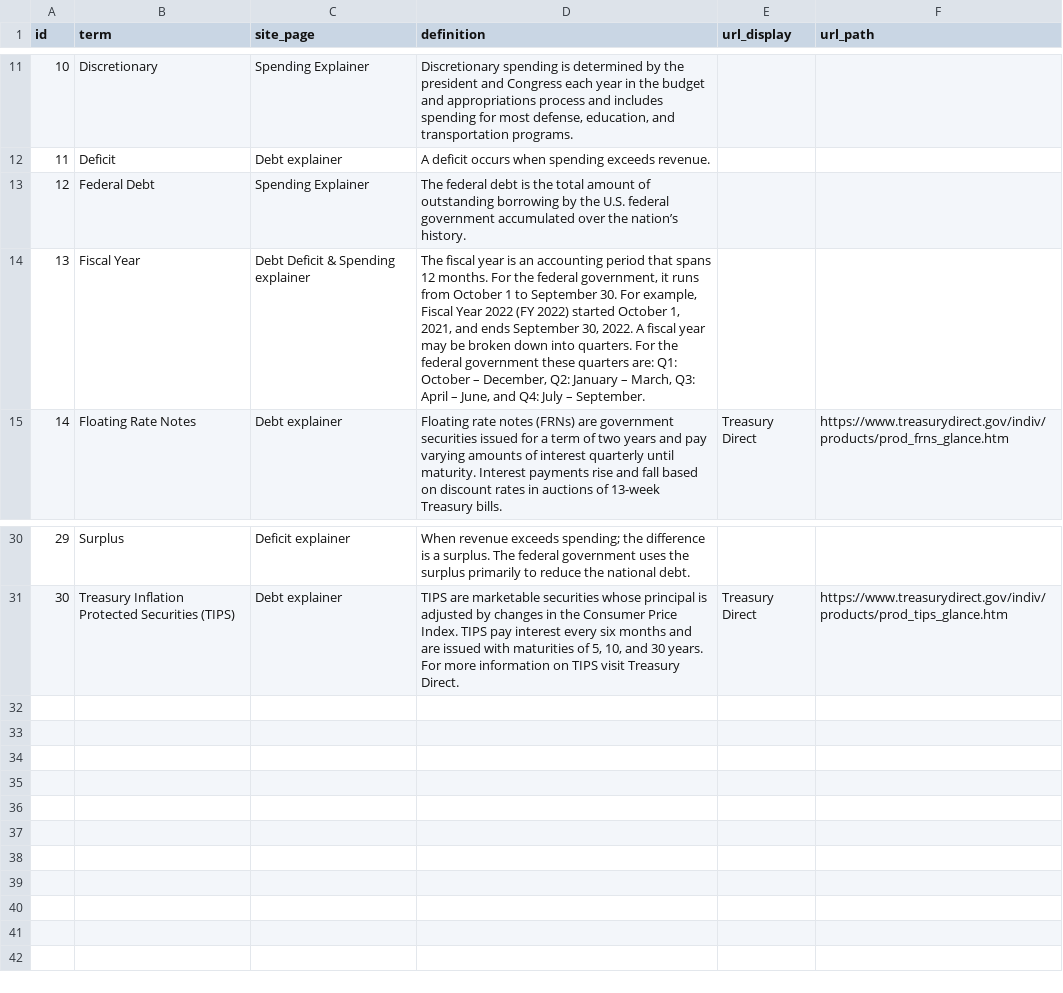
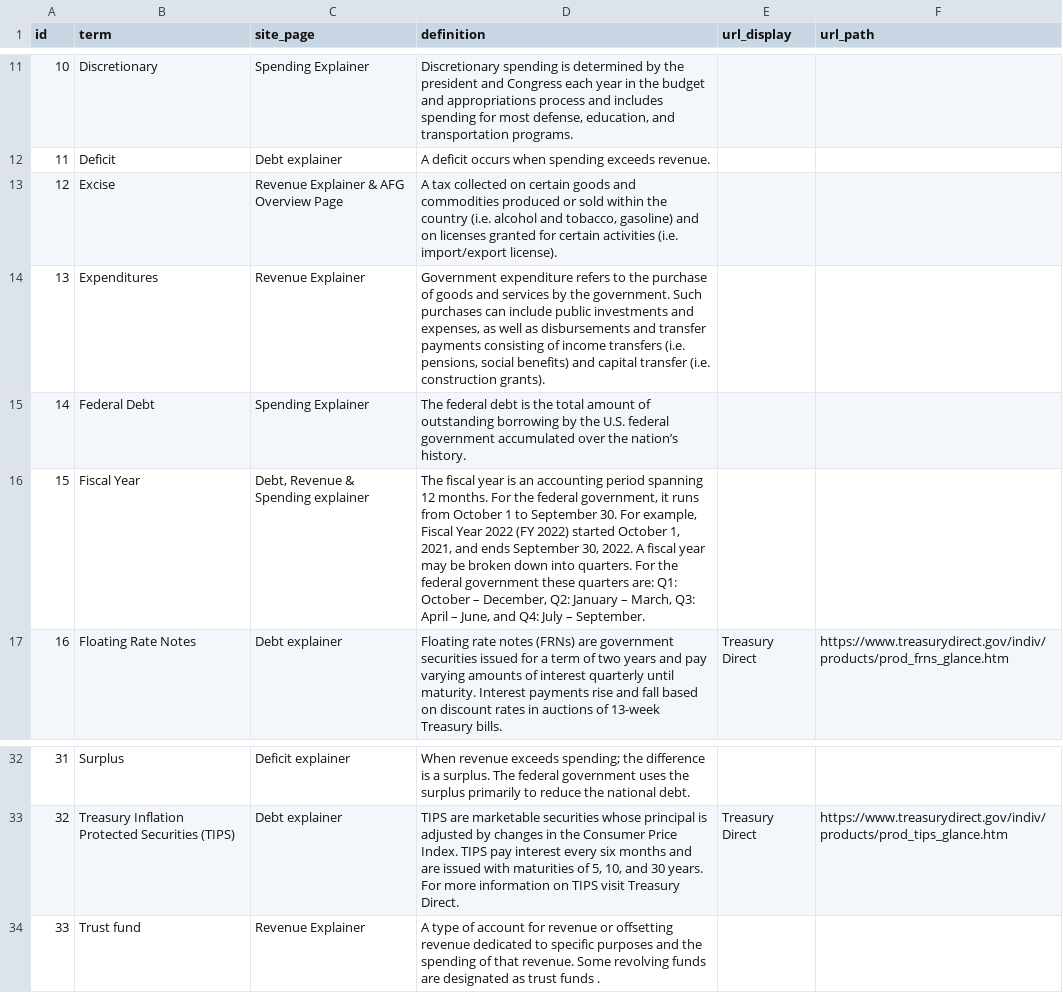
Before and after one commit to fedspendingtransparency/fiscal-data, a CSV file: static/data/glossary/glossary.csv, drawn as a sheet; only a part is shown, gaps mark what is left out; addresses are those after the commit; the diff names each change by its address in the sheet, - before the commit and + after, or states it on an @@ line.

Commit message:
FDG-5923: upload latest glossary file

```diff
--- a/static/data/glossary/glossary.csv
+++ b/static/data/glossary/glossary.csv
+row 13: 12 | Excise | Revenue Explainer & AFG Overview Page | A tax collected on certain goods and commodities produced or sold within the country (i.e. alcohol and tobacco, gasoline) and on licenses granted for certain activities (i.e. import/export license).
+row 14: 13 | Expenditures | Revenue Explainer | Government expenditure refers to the purchase of goods and services by the government. Such purchases can include public investments and expenses, as well as disbursements and transfer payments consisting of income transfers (i.e. pensions, social benefits) and capital transfer (i.e. construction grants).
@@ column A (id) renumbered between rows 15 and 33 @@
-C16 (site_page): Debt Deficit & Spending explainer
+C16 (site_page): Debt, Revenue & Spending explainer
-D16 (definition): …accounting period that spans 12 months.…
+D16 (definition): …accounting period spanning 12 months.…
+row 34: 33 | Trust fund | Revenue Explainer | A type of account for revenue or offsetting revenue dedicated to specific purposes and the spending of that revenue. Some revolving funds are designated as trust funds .
```
